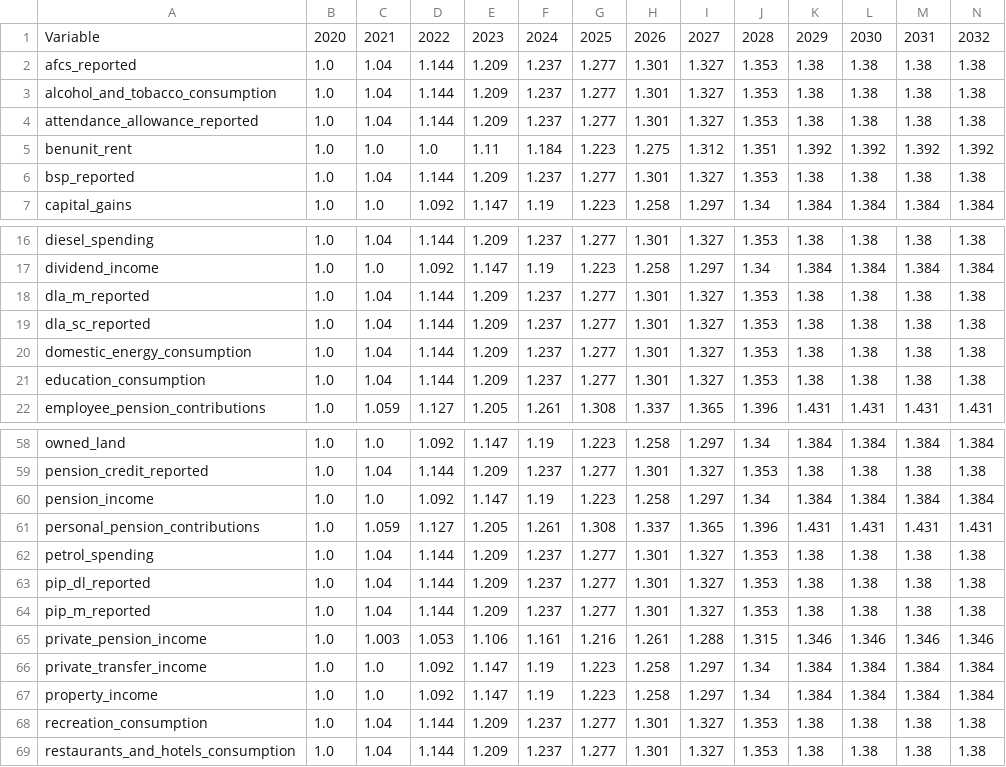
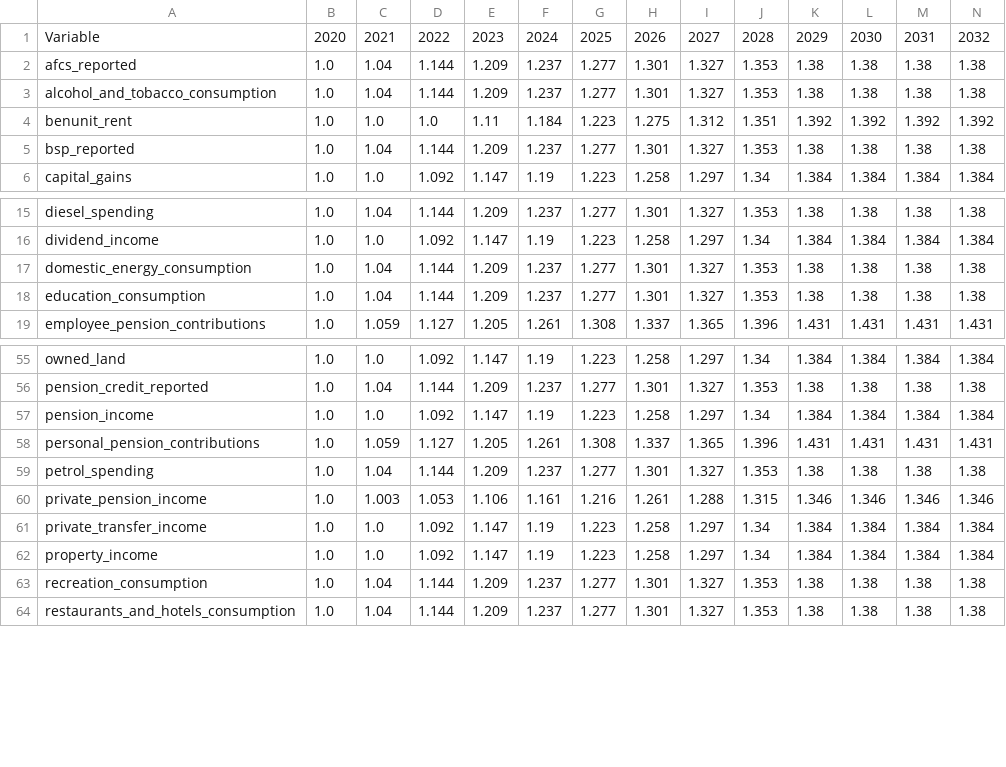
Before and after one commit to PolicyEngine/policyengine-uk-data, a CSV file: policyengine_uk_data/storage/uprating_factors.csv, drawn as a sheet; only a part is shown, gaps mark what is left out; rows hold the shown columns only; the diff names each change by its address in the sheet, - before the commit and + after, or states it on an @@ line.

Commit message:
Map disability benefit categories in data

```diff
--- a/policyengine_uk_data/storage/uprating_factors.csv
+++ b/policyengine_uk_data/storage/uprating_factors.csv
-row 4: attendance_allowance_reported | 1.0 | 1.04 | 1.144 | 1.209 | 1.237 | 1.277 | 1.301 | 1.327 | 1.353 | 1.38 | 1.38 | 1.38 | 1.38
-row 18: dla_m_reported | 1.0 | 1.04 | 1.144 | 1.209 | 1.237 | 1.277 | 1.301 | 1.327 | 1.353 | 1.38 | 1.38 | 1.38 | 1.38
-row 19: dla_sc_reported | 1.0 | 1.04 | 1.144 | 1.209 | 1.237 | 1.277 | 1.301 | 1.327 | 1.353 | 1.38 | 1.38 | 1.38 | 1.38
-row 63: pip_dl_reported | 1.0 | 1.04 | 1.144 | 1.209 | 1.237 | 1.277 | 1.301 | 1.327 | 1.353 | 1.38 | 1.38 | 1.38 | 1.38
-row 64: pip_m_reported | 1.0 | 1.04 | 1.144 | 1.209 | 1.237 | 1.277 | 1.301 | 1.327 | 1.353 | 1.38 | 1.38 | 1.38 | 1.38
```
Also changed, not shown: policyengine_uk_data/storage/uprating_growth_factors.csv, 11 other files.
